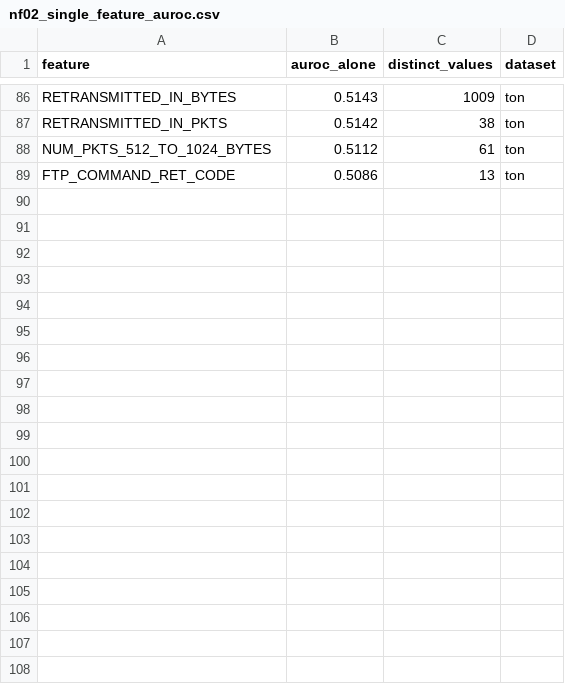
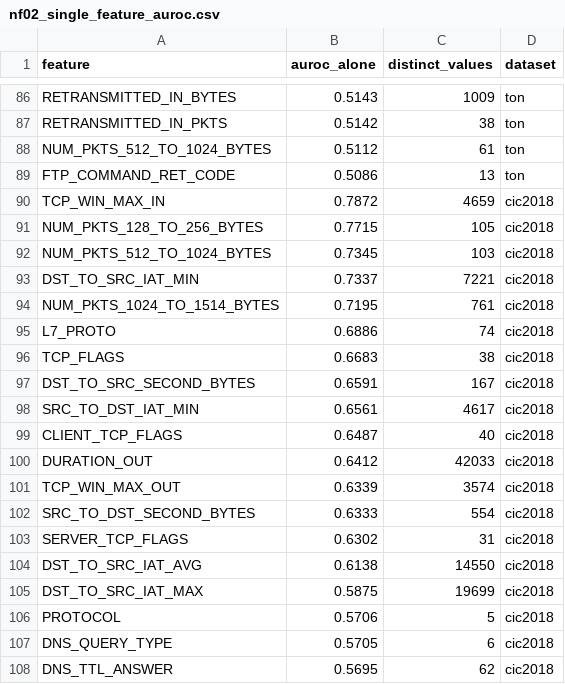
Before and after one commit to anasbiswas1/xids-certify, a CSV file: results/tables/nf02_single_feature_auroc.csv, drawn as a sheet; only a part is shown, gaps mark what is left out; the diff covers the shown part only; the diff names each change by its address in the sheet, - before the commit and + after, or states it on an @@ line.

```diff
--- a/results/tables/nf02_single_feature_auroc.csv
+++ b/results/tables/nf02_single_feature_auroc.csv
+row 90: TCP_WIN_MAX_IN | 0.7872 | 4659 | cic2018
+row 91: NUM_PKTS_128_TO_256_BYTES | 0.7715 | 105 | cic2018
+row 92: NUM_PKTS_512_TO_1024_BYTES | 0.7345 | 103 | cic2018
+row 93: DST_TO_SRC_IAT_MIN | 0.7337 | 7221 | cic2018
+row 94: NUM_PKTS_1024_TO_1514_BYTES | 0.7195 | 761 | cic2018
+row 95: L7_PROTO | 0.6886 | 74 | cic2018
+row 96: TCP_FLAGS | 0.6683 | 38 | cic2018
+row 97: DST_TO_SRC_SECOND_BYTES | 0.6591 | 167 | cic2018
+row 98: SRC_TO_DST_IAT_MIN | 0.6561 | 4617 | cic2018
+row 99: CLIENT_TCP_FLAGS | 0.6487 | 40 | cic2018
+row 100: DURATION_OUT | 0.6412 | 42033 | cic2018
+row 101: TCP_WIN_MAX_OUT | 0.6339 | 3574 | cic2018
+row 102: SRC_TO_DST_SECOND_BYTES | 0.6333 | 554 | cic2018
+row 103: SERVER_TCP_FLAGS | 0.6302 | 31 | cic2018
+row 104: DST_TO_SRC_IAT_AVG | 0.6138 | 14550 | cic2018
+row 105: DST_TO_SRC_IAT_MAX | 0.5875 | 19699 | cic2018
+row 106: PROTOCOL | 0.5706 | 5 | cic2018
+row 107: DNS_QUERY_TYPE | 0.5705 | 6 | cic2018
+row 108: DNS_TTL_ANSWER | 0.5695 | 62 | cic2018
```
Also changed, not shown: 25 added rows elsewhere in this file, results/tables/nf02_detector_metrics.csv, results/tables/nf02_family_flag_rates.csv, 5 other files.
